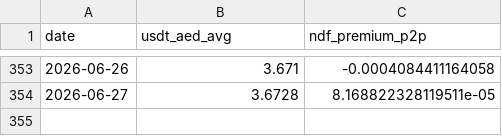
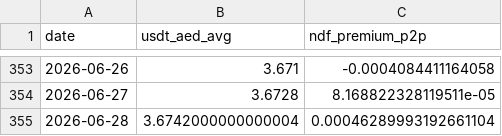
Before and after one commit to codingfidel/gulf-peg-dashboard, a CSV file: uae_ndf_p2p_history.csv, drawn as a sheet; only a part is shown, gaps mark what is left out; the diff names each change by its address in the sheet, - before the commit and + after, or states it on an @@ line.

```diff
--- a/uae_ndf_p2p_history.csv
+++ b/uae_ndf_p2p_history.csv
+row 355: 2026-06-28 | 3.6742000000000004 | 0.00046289993192661104
```
